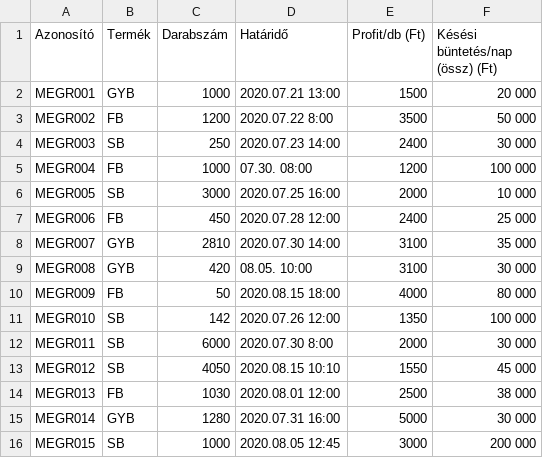
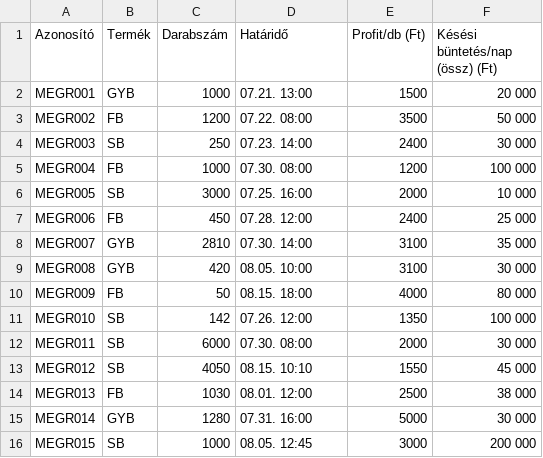
Before and after one commit to ZoltanTabi/DSS-Challange, a CSV file: Samples/Sample1.csv, drawn as a sheet.

```diff
--- a/Samples/Sample1.csv
+++ b/Samples/Sample1.csv
@@ -1,16 +1,16 @@
 Azonosító;Termék;Darabszám;Határidő;Profit/db (Ft);Késési büntetés/nap (össz) (Ft)
-MEGR001;GYB;1000;2020.07.21 13:00;1500;20 000
-MEGR002;FB;1200;2020.07.22 8:00;3500;50 000
-MEGR003;SB;250;2020.07.23 14:00;2400;30 000
+MEGR001;GYB;1000;07.21. 13:00;1500;20 000
+MEGR002;FB;1200;07.22. 08:00;3500;50 000
+MEGR003;SB;250;07.23. 14:00;2400;30 000
 MEGR004;FB;1000;07.30. 08:00 ;1200;100 000 
-MEGR005;SB;3000;2020.07.25 16:00;2000;10 000
-MEGR006;FB;450;2020.07.28 12:00;2400;25 000
-MEGR007;GYB;2810;2020.07.30 14:00;3100;35 000
+MEGR005;SB;3000;07.25. 16:00;2000;10 000
+MEGR006;FB;450;07.28. 12:00;2400;25 000
+MEGR007;GYB;2810;07.30. 14:00;3100;35 000
 MEGR008;GYB;420;08.05. 10:00 ;3100;30 000
-MEGR009;FB;50;2020.08.15 18:00;4000;80 000
-MEGR010;SB;142;2020.07.26 12:00;1350;100 000
-MEGR011;SB;6000;2020.07.30 8:00;2000;30 000
-MEGR012;SB;4050;2020.08.15 10:10;1550;45 000
-MEGR013;FB;1030;2020.08.01 12:00;2500;38 000
-MEGR014;GYB;1280;2020.07.31 16:00;5000;30 000
-MEGR015;SB;1000;2020.08.05 12:45;3000;200 000
+MEGR009;FB;50;08.15. 18:00;4000;80 000
+MEGR010;SB;142;07.26. 12:00;1350;100 000
+MEGR011;SB;6000;07.30. 08:00;2000;30 000
+MEGR012;SB;4050;08.15. 10:10;1550;45 000
+MEGR013;FB;1030;08.01. 12:00;2500;38 000
+MEGR014;GYB;1280;07.31. 16:00;5000;30 000
+MEGR015;SB;1000;08.05. 12:45;3000;200 000
```
Also changed, not shown: 3 other files.
